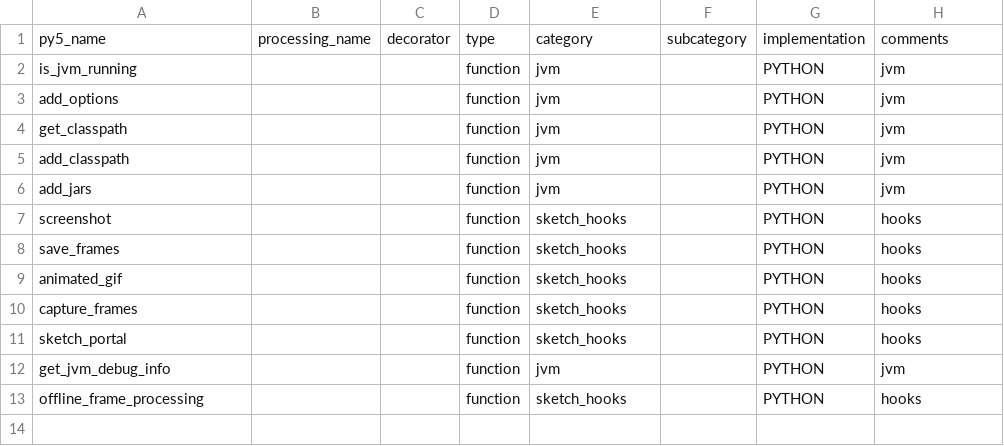
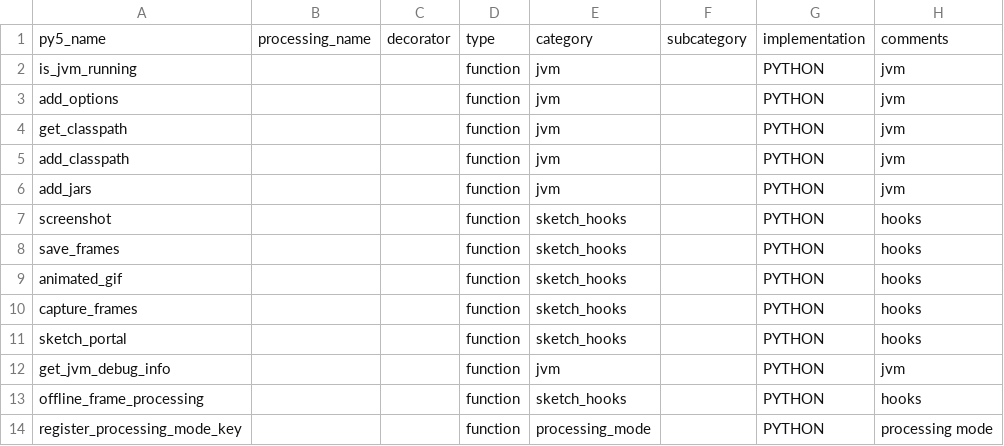
Before and after one commit to py5coding/py5generator, a CSV file: py5_resources/data/py5tools.csv, drawn as a sheet.

Commit message:
add register processing mode key to docs

```diff
--- a/py5_resources/data/py5tools.csv
+++ b/py5_resources/data/py5tools.csv
@@ -13 +13,2 @@ get_jvm_debug_info,,,function,jvm,,PYTHON,jvm
 offline_frame_processing,,,function,sketch_hooks,,PYTHON,hooks
+register_processing_mode_key,,,function,processing_mode,,PYTHON,processing mode
```
Also changed, not shown: 3 other files.
